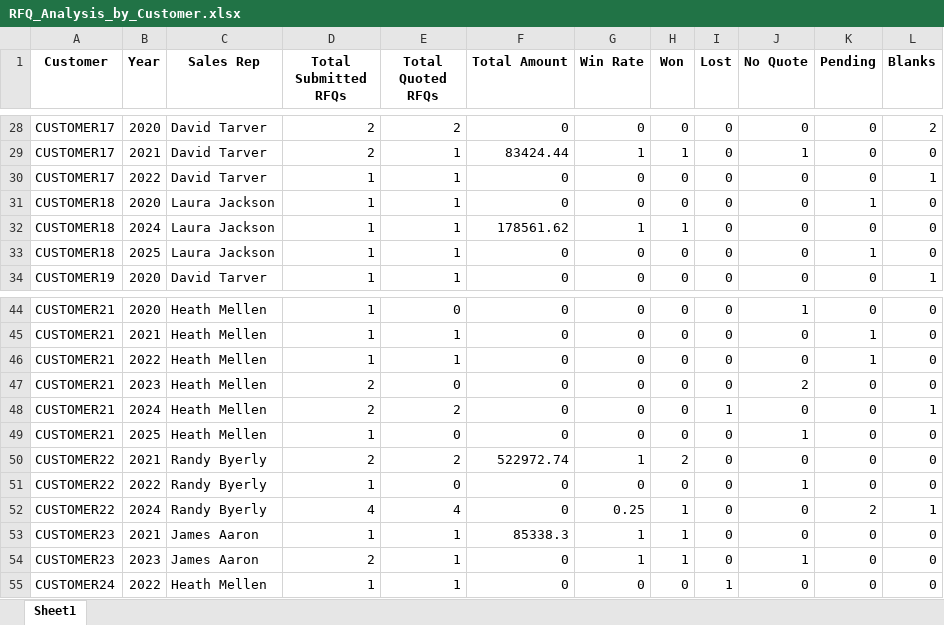
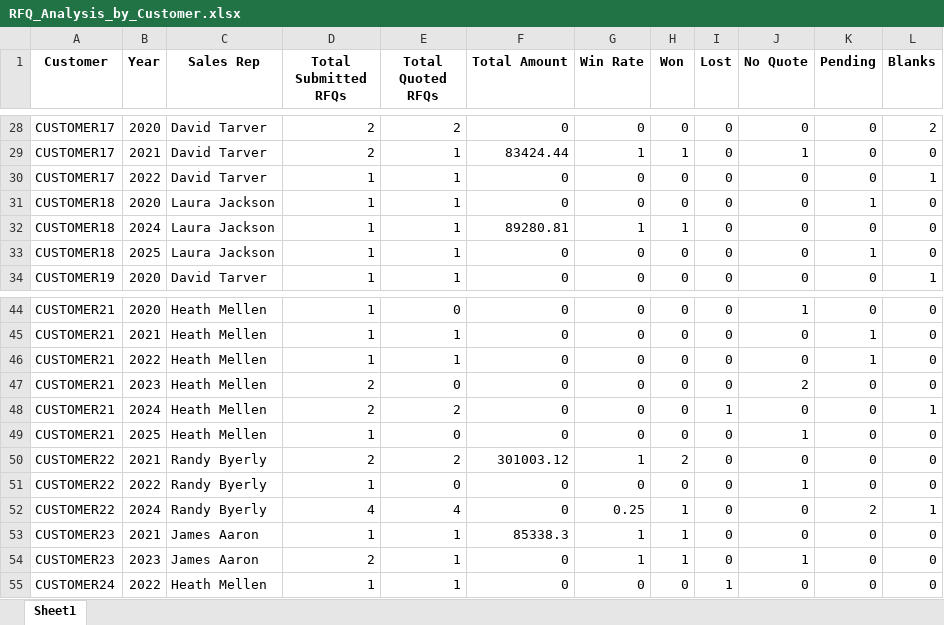
Before and after one commit to BrooklynChen/rfq_analyzer, an Excel workbook: outputs/raw/RFQ_Analysis_by_Customer.xlsx, sheet Sheet1, drawn as a sheet; only a part is shown, gaps mark what is left out; values as stored, in another font and other column widths than the file's, no borders; the diff names each change by its address in the sheet, - before the commit and + after, or states it on an @@ line.

```diff
--- a/outputs/raw/RFQ_Analysis_by_Customer.xlsx (sheet Sheet1)
+++ b/outputs/raw/RFQ_Analysis_by_Customer.xlsx (sheet Sheet1)
-F32 (Total Amount): 178561.62
+F32 (Total Amount): 89280.81
-F50 (Total Amount): 522972.74
+F50 (Total Amount): 301003.12
```
Also changed, not shown: outputs/raw/Awarded_Amount_List.xlsx, outputs/raw/RFQ_Analysis_by_Factory.xlsx, 13 other files.
